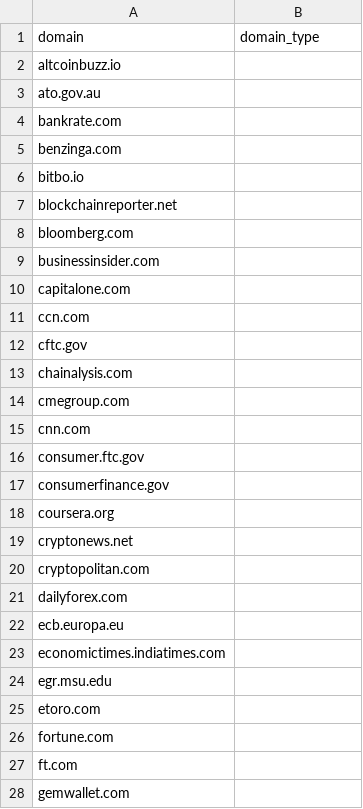
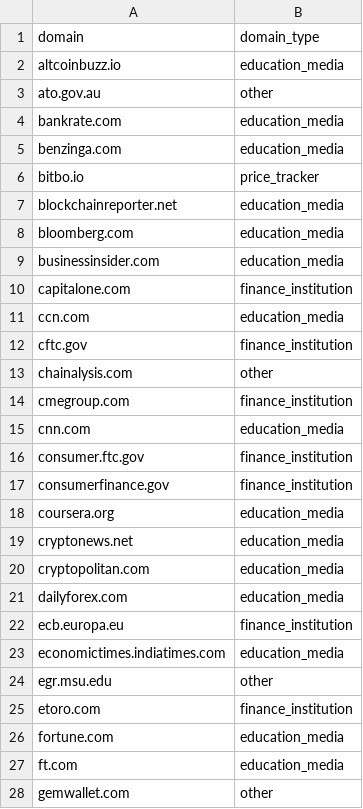
Before and after one commit to Toms-x/geo-benchmark, a CSV file: analysis/domain_labels_confirm2.csv, drawn as a sheet; only a part is shown; the diff covers the shown part only.

Commit message:
Fill confirmation 2 domain labels using apply_confirm2_labels.py from commit 5ec3c9e, before any results

```diff
--- a/analysis/domain_labels_confirm2.csv
+++ b/analysis/domain_labels_confirm2.csv
@@ -1,28 +1,28 @@
 domain,domain_type
-altcoinbuzz.io,
-ato.gov.au,
-bankrate.com,
-benzinga.com,
-bitbo.io,
-blockchainreporter.net,
-bloomberg.com,
-businessinsider.com,
-capitalone.com,
-ccn.com,
-cftc.gov,
-chainalysis.com,
-cmegroup.com,
-cnn.com,
-consumer.ftc.gov,
-consumerfinance.gov,
-coursera.org,
-cryptonews.net,
-cryptopolitan.com,
-dailyforex.com,
-ecb.europa.eu,
-economictimes.indiatimes.com,
-egr.msu.edu,
-etoro.com,
-fortune.com,
-ft.com,
-gemwallet.com,
+altcoinbuzz.io,education_media
+ato.gov.au,other
+bankrate.com,education_media
+benzinga.com,education_media
+bitbo.io,price_tracker
+blockchainreporter.net,education_media
+bloomberg.com,education_media
+businessinsider.com,education_media
+capitalone.com,finance_institution
+ccn.com,education_media
+cftc.gov,finance_institution
+chainalysis.com,other
+cmegroup.com,finance_institution
+cnn.com,education_media
+consumer.ftc.gov,finance_institution
+consumerfinance.gov,finance_institution
+coursera.org,education_media
+cryptonews.net,education_media
+cryptopolitan.com,education_media
+dailyforex.com,education_media
+ecb.europa.eu,finance_institution
+economictimes.indiatimes.com,education_media
+egr.msu.edu,other
+etoro.com,finance_institution
+fortune.com,education_media
+ft.com,education_media
+gemwallet.com,other
```
Also changed, not shown: 45 edited cells elsewhere in this file.
